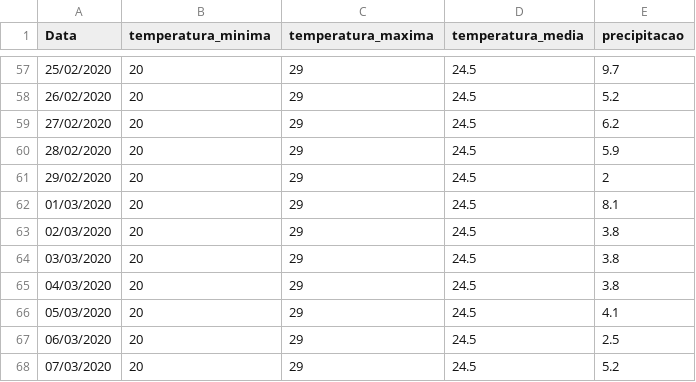
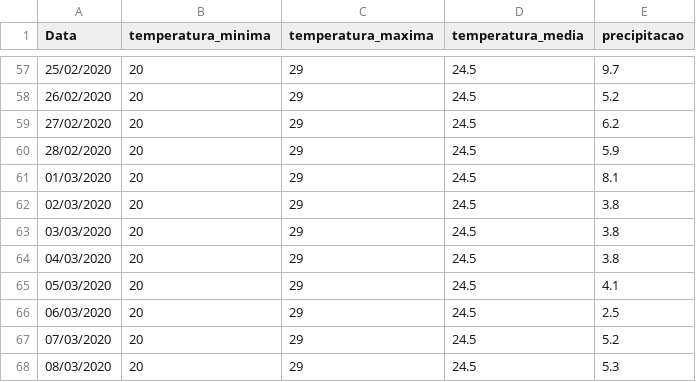
Before and after one commit to Zamariolo/MogiOpenData, a CSV file: Dados/dengue/Clima mogi guacu.csv, drawn as a sheet; only a part is shown, gaps mark what is left out; the shorter side is filled out with more unchanged rows; the diff names each change by its address in the sheet, - before the commit and + after, or states it on an @@ line.

Commit message:
Add files via upload

```diff
--- a/Dados/dengue/Clima mogi guacu.csv
+++ b/Dados/dengue/Clima mogi guacu.csv
-row 61: 29/02/2020 | 20 | 29 | 24.5 | 2
```
